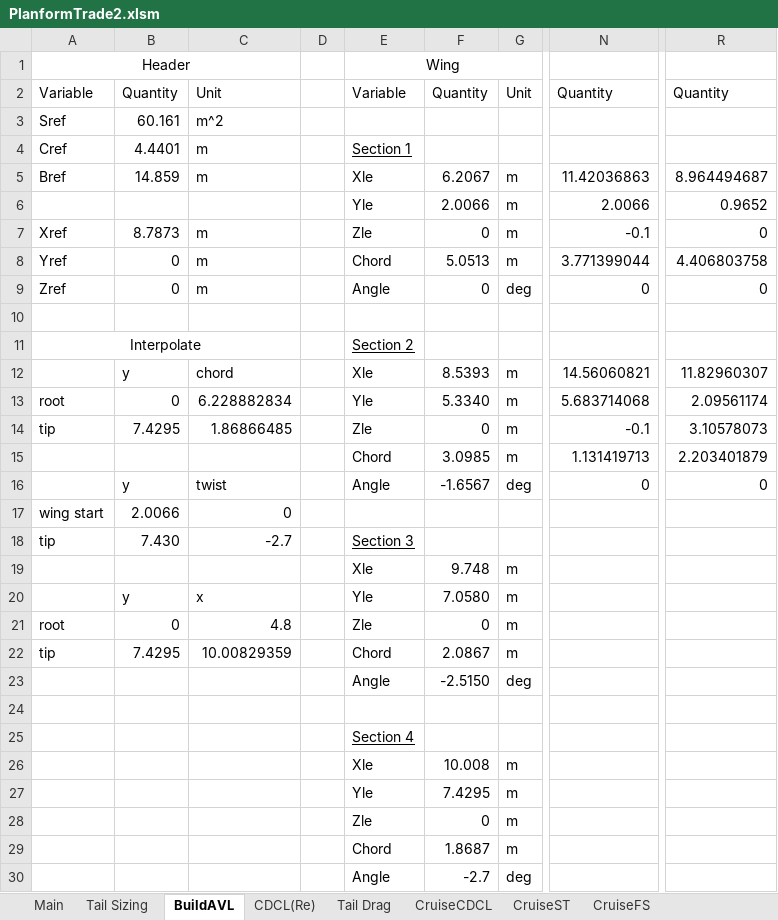
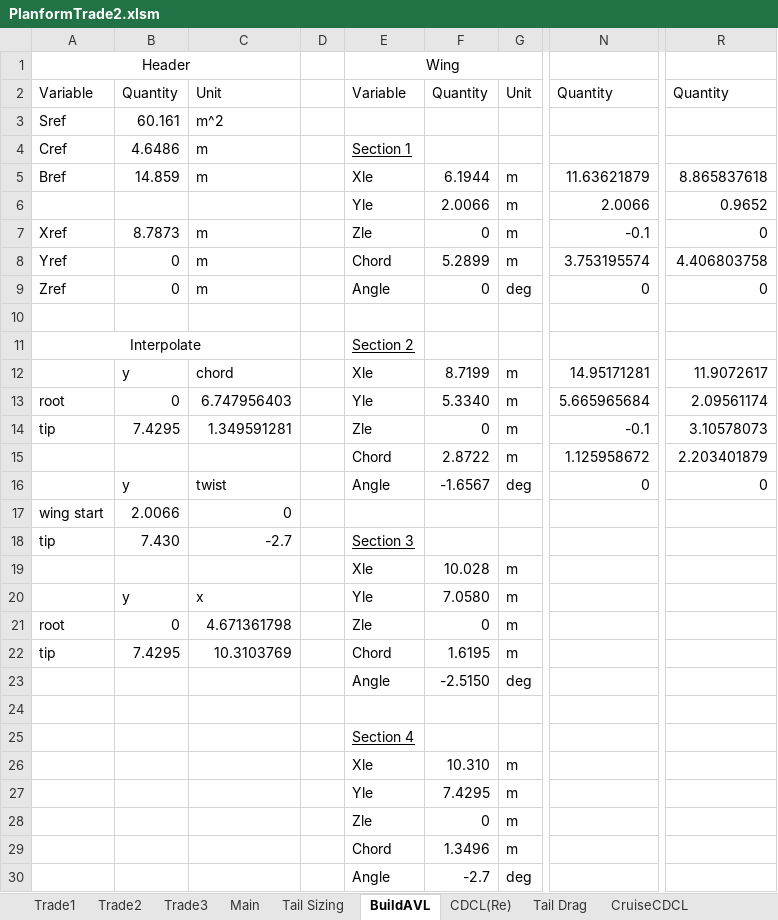
Before and after one commit to WiiHaveFun/NoThaiGrubbin-Repo, an Excel workbook: Aero/PlanformTrade2/PlanformTrade2.xlsm, sheet BuildAVL, drawn as a sheet; only a part is shown, gaps mark what is left out; values as stored, in another font and other column widths than the file's, no borders; the diff names each change by its address in the sheet, - before the commit and + after, or states it on an @@ line.

Commit message:
11/15 Trade Results

```diff
--- a/Aero/PlanformTrade2/PlanformTrade2.xlsm (sheet BuildAVL)
+++ b/Aero/PlanformTrade2/PlanformTrade2.xlsm (sheet BuildAVL)
+sheet tab: Trade1
+sheet tab: Trade2
+sheet tab: Trade3
-B4: 4.4401
+B4: 4.6486
-F5: 6.2067
+F5: 6.1944
-N5: 11.42036863
+N5: 11.63621879
-R5: 8.964494687
+R5: 8.865837618
-F8: 5.0513
+F8: 5.2899
-N8: 3.771399044
+N8: 3.753195574
-F12: 8.5393
+F12: 8.7199
-N12: 14.56060821
+N12: 14.95171281
-R12: 11.82960307
+R12: 11.9072617
-C13: 6.228882834
+C13: 6.747956403
-N13: 5.683714068
+N13: 5.665965684
-C14: 1.86866485
+C14: 1.349591281
-F15: 3.0985
+F15: 2.8722
-N15: 1.131419713
+N15: 1.125958672
-F19: 9.748
+F19: 10.028
-C21: 4.8
+C21: 4.671361798
-C22: 10.00829359
+C22: 10.3103769
-F22: 2.0867
+F22: 1.6195
-F26: 10.008
+F26: 10.310
-F29: 1.8687
+F29: 1.3496
```
Also changed, not shown: sheet CruiseFS, sheet Main, sheet Tail Sizing, sheet CruiseCDCL, sheet CruiseST, sheet Tail Drag, charts or pictures, Aero/PlanformTrade1/Excel/PlanformTrade1.xlsm, 4 other files.
